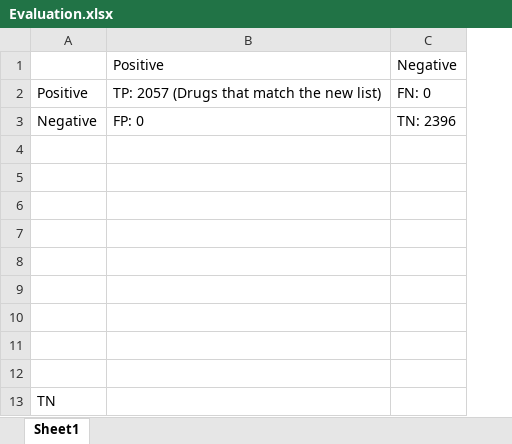
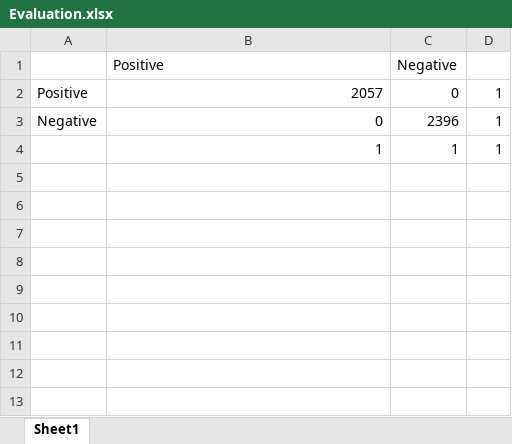
Before and after one commit to danielhmendoza01/Automatic_Code_Sets, an Excel workbook: Evaluation.xlsx, sheet Sheet1, drawn as a sheet; values as stored, in another font and other column widths than the file's, no borders; removed rows and columns are numbered as before the commit, all else as after; the diff names each change by its address in the sheet, - before the commit and + after, or states it on an @@ line.

```diff
--- a/Evaluation.xlsx (sheet Sheet1)
+++ b/Evaluation.xlsx (sheet Sheet1)
+column D, rows 2-4: all 1
-B2: TP: 2057 (Drugs that match the new list)
+B2: 2057
-C2: FN: 0
+C2: 0
-B3: FP: 0
+B3: 0
-C3: TN: 2396
+C3: 2396
-row 4: (empty)
+row 4:  | 1 | 1 | 1
-row 5: (empty)
-row 6: (empty)
-row 7: (empty)
-row 8: (empty)
-row 9: (empty)
-row 10: (empty)
-row 11: (empty)
-row 12: (empty)
-row 13: TN
```
Also changed, not shown: New_Complete_Opioids_List.xlsx, Opioids_Comparison.xlsx, 9 other files.
